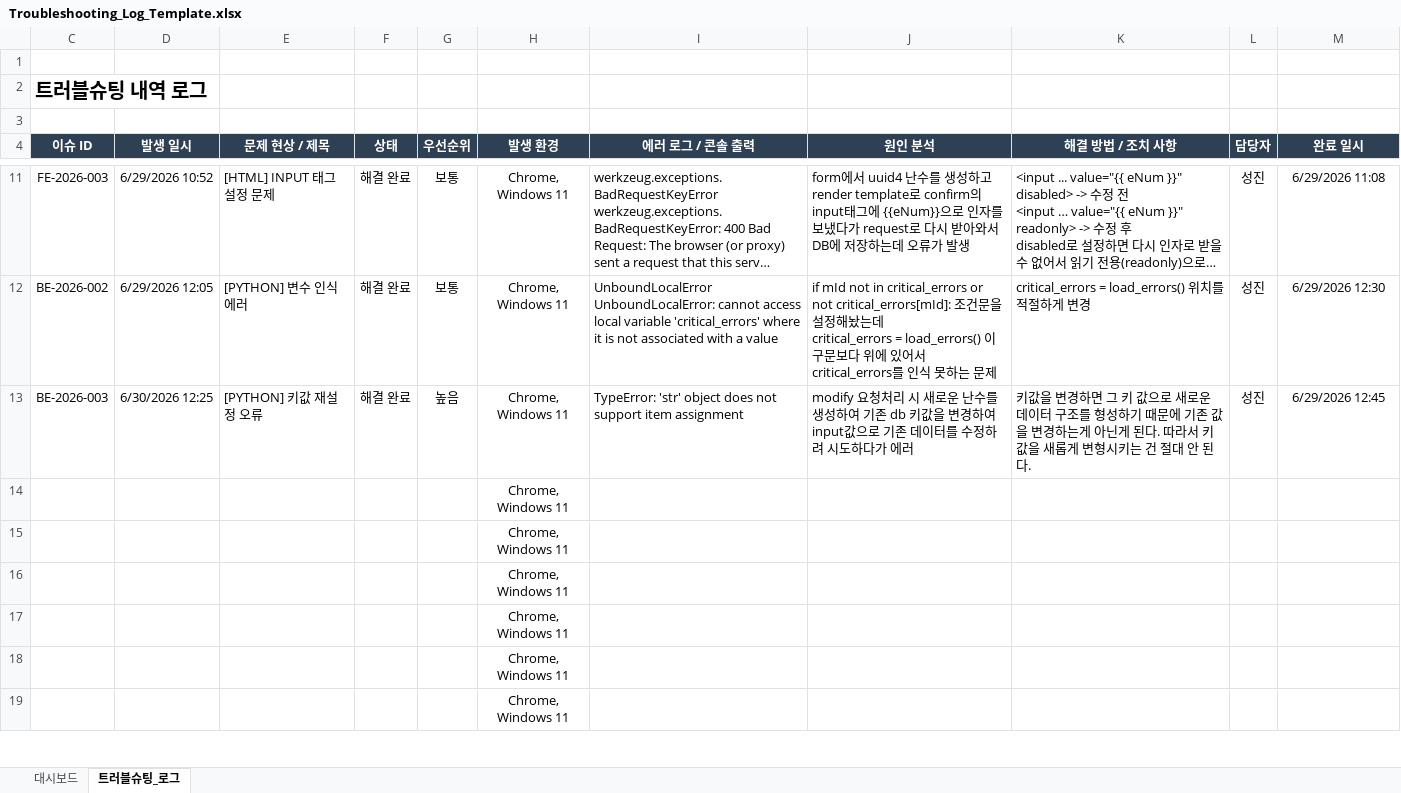
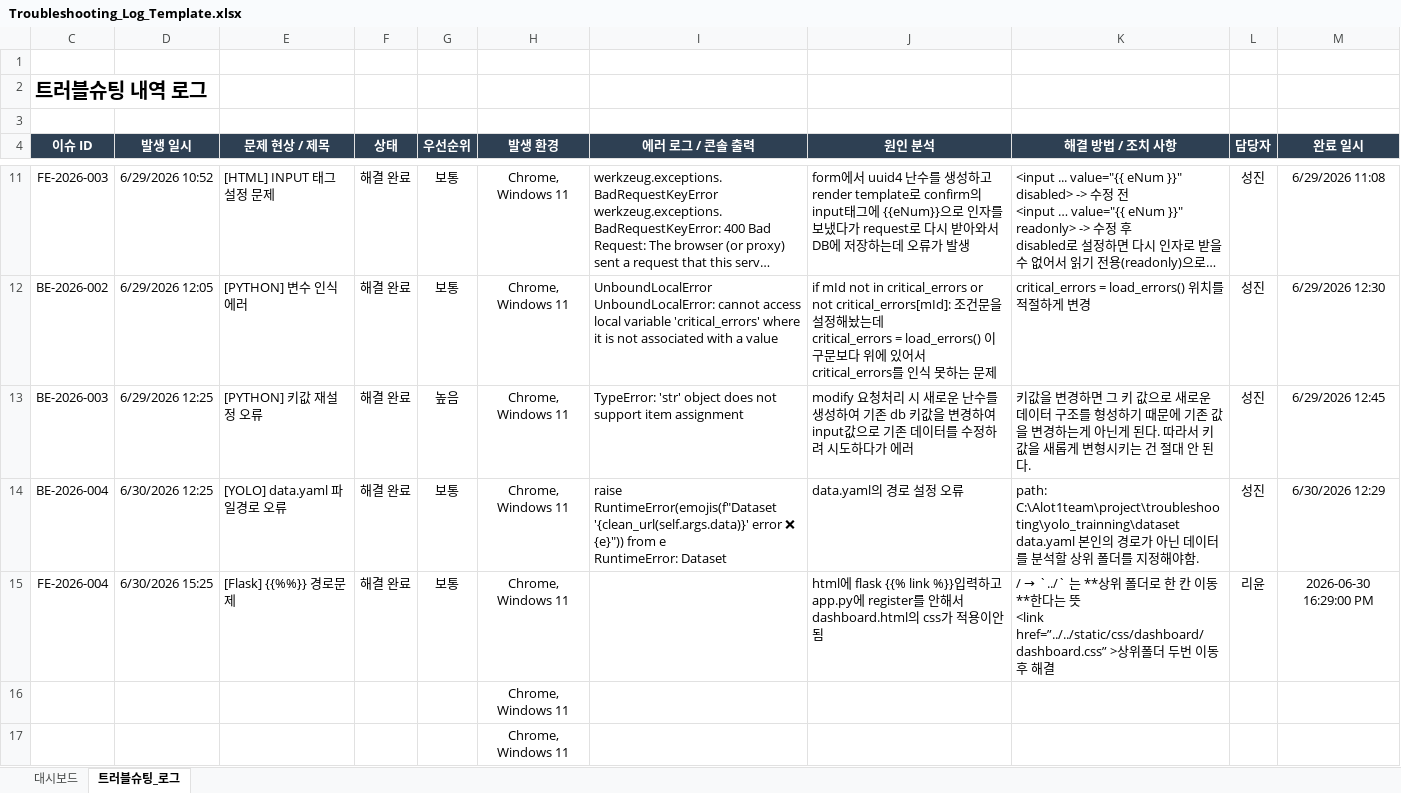
Before and after one commit to a01096038118/oneproject, an Excel workbook: troubleshooting/Troubleshooting_Log_Template.xlsx, sheet 트러블슈팅_로그, drawn as a sheet; only a part is shown, gaps mark what is left out; the shorter side is filled out with more unchanged rows; long unchanged cells end in …; values as stored, in another font and other column widths than the file's, no borders; conditional formats not drawn; removed rows and columns are numbered as before the commit, all else as after; ↵ is a line break in a cell; the diff names each change by its address in the sheet, - before the commit and + after, or states it on an @@ line.

Commit message:
done

```diff
--- a/troubleshooting/Troubleshooting_Log_Template.xlsx (sheet 트러블슈팅_로그)
+++ b/troubleshooting/Troubleshooting_Log_Template.xlsx (sheet 트러블슈팅_로그)
-D13 (발생 일시): 6/30/2026 12:25
+D13 (발생 일시): 6/29/2026 12:25
-row 14:  |  |  |  |  | Chrome, Windows 11
-row 15:  |  |  |  |  | Chrome, Windows 11
+row 14: BE-2026-004 | 6/30/2026 12:25 | [YOLO] data.yaml 파일경로 오류 | 해결 완료 | 보통 | Chrome, Windows 11 | raise RuntimeError(emojis(f"Dataset '{clean_url(self.args.data)}' error ❌ {e}")) from e ↵ RuntimeError: Dataset | data.yaml의 경로 설정 오류 | path: C:\Alot1team\project\troubleshooting\yolo_trainning\dataset ↵ data.yaml 본인의 경로가 아닌 데이터를 분석할 상위 폴더를 지정해야함. | 성진 | 6/30/2026 12:29
+row 15: FE-2026-004 | 6/30/2026 15:25 | [Flask] {{%%}} 경로문제 | 해결 완료 | 보통 | Chrome, Windows 11 |  | html에 flask {{% link %}}입력하고 app.py에 register를 안해서 dashboard.html의 css가 적용이안됨 | / → `../` 는 **상위 폴더로 한 칸 이동**한다는 뜻 ↵ <link href=”../../static/css/dashboard/dashboard.css” >상위폴더 두번 이동후 해결 | 리윤 | 2026-06-30 16:29:00 PM
```
Also changed, not shown: sheet 대시보드, charts or pictures.
